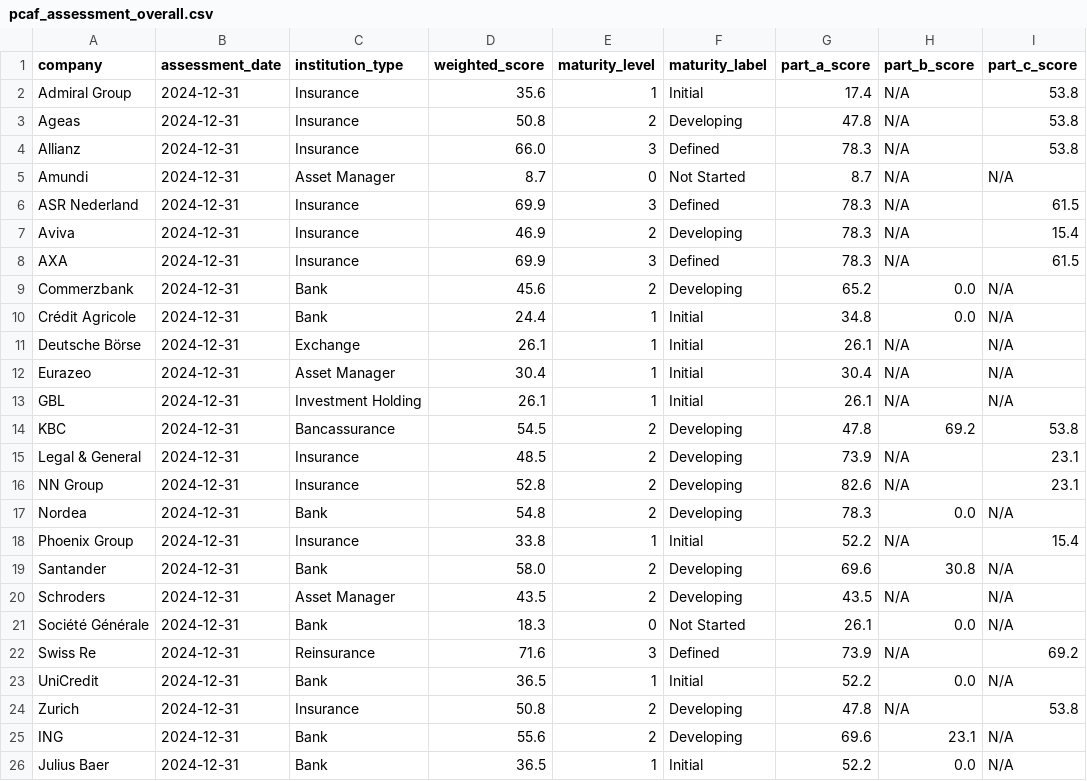
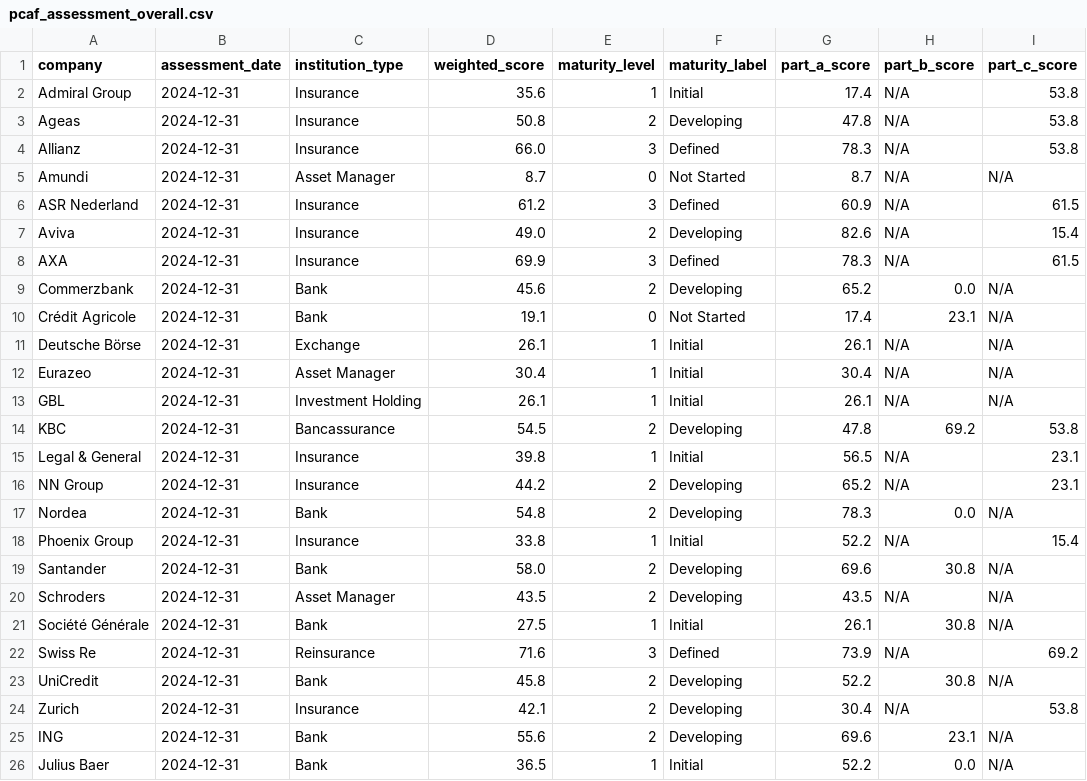
Before and after one commit to eplr/pcaf-compliance, a CSV file: output/pcaf_assessment_overall.csv, drawn as a sheet.

```diff
--- a/output/pcaf_assessment_overall.csv
+++ b/output/pcaf_assessment_overall.csv
@@ -5,7 +5,7 @@ Allianz,2024-12-31,Insurance,66.0,3,Defined,78.3,N/A,53.8
 Amundi,2024-12-31,Asset Manager,8.7,0,Not Started,8.7,N/A,N/A
-ASR Nederland,2024-12-31,Insurance,69.9,3,Defined,78.3,N/A,61.5
-Aviva,2024-12-31,Insurance,46.9,2,Developing,78.3,N/A,15.4
+ASR Nederland,2024-12-31,Insurance,61.2,3,Defined,60.9,N/A,61.5
+Aviva,2024-12-31,Insurance,49.0,2,Developing,82.6,N/A,15.4
 AXA,2024-12-31,Insurance,69.9,3,Defined,78.3,N/A,61.5
 Commerzbank,2024-12-31,Bank,45.6,2,Developing,65.2,0.0,N/A
-Crédit Agricole,2024-12-31,Bank,24.4,1,Initial,34.8,0.0,N/A
+Crédit Agricole,2024-12-31,Bank,19.1,0,Not Started,17.4,23.1,N/A
 Deutsche Börse,2024-12-31,Exchange,26.1,1,Initial,26.1,N/A,N/A
@@ -14,4 +14,4 @@ GBL,2024-12-31,Investment Holding,26.1,1,Initial,26.1,N/A,N/A
 KBC,2024-12-31,Bancassurance,54.5,2,Developing,47.8,69.2,53.8
-Legal & General,2024-12-31,Insurance,48.5,2,Developing,73.9,N/A,23.1
-NN Group,2024-12-31,Insurance,52.8,2,Developing,82.6,N/A,23.1
+Legal & General,2024-12-31,Insurance,39.8,1,Initial,56.5,N/A,23.1
+NN Group,2024-12-31,Insurance,44.2,2,Developing,65.2,N/A,23.1
 Nordea,2024-12-31,Bank,54.8,2,Developing,78.3,0.0,N/A
@@ -20,6 +20,6 @@ Santander,2024-12-31,Bank,58.0,2,Developing,69.6,30.8,N/A
 Schroders,2024-12-31,Asset Manager,43.5,2,Developing,43.5,N/A,N/A
-Société Générale,2024-12-31,Bank,18.3,0,Not Started,26.1,0.0,N/A
+Société Générale,2024-12-31,Bank,27.5,1,Initial,26.1,30.8,N/A
 Swiss Re,2024-12-31,Reinsurance,71.6,3,Defined,73.9,N/A,69.2
-UniCredit,2024-12-31,Bank,36.5,1,Initial,52.2,0.0,N/A
-Zurich,2024-12-31,Insurance,50.8,2,Developing,47.8,N/A,53.8
+UniCredit,2024-12-31,Bank,45.8,2,Developing,52.2,30.8,N/A
+Zurich,2024-12-31,Insurance,42.1,2,Developing,30.4,N/A,53.8
 ING,2024-12-31,Bank,55.6,2,Developing,69.6,23.1,N/A
```
Also changed, not shown: output/asset_class_emissions.csv, output/financed_emissions.csv, 8 other files.
